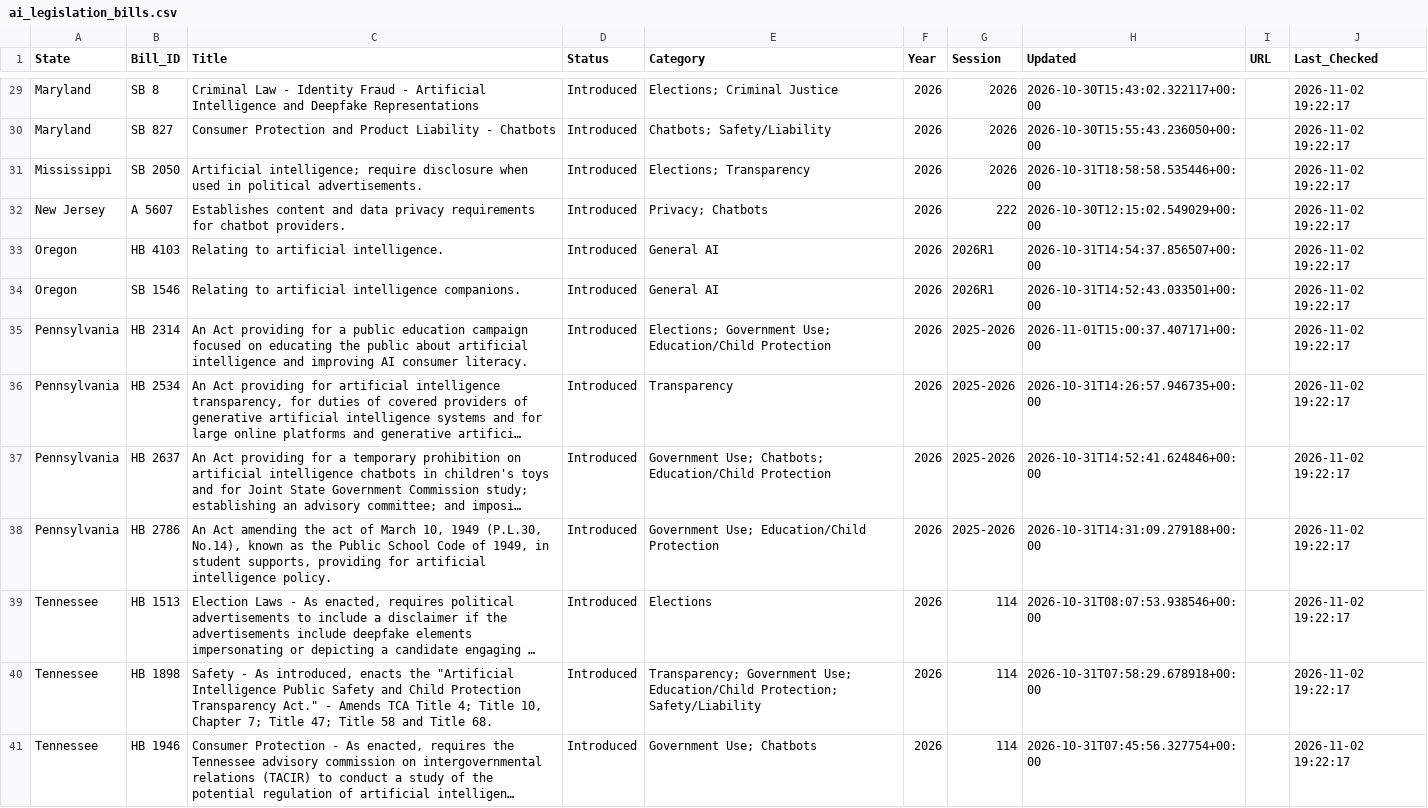
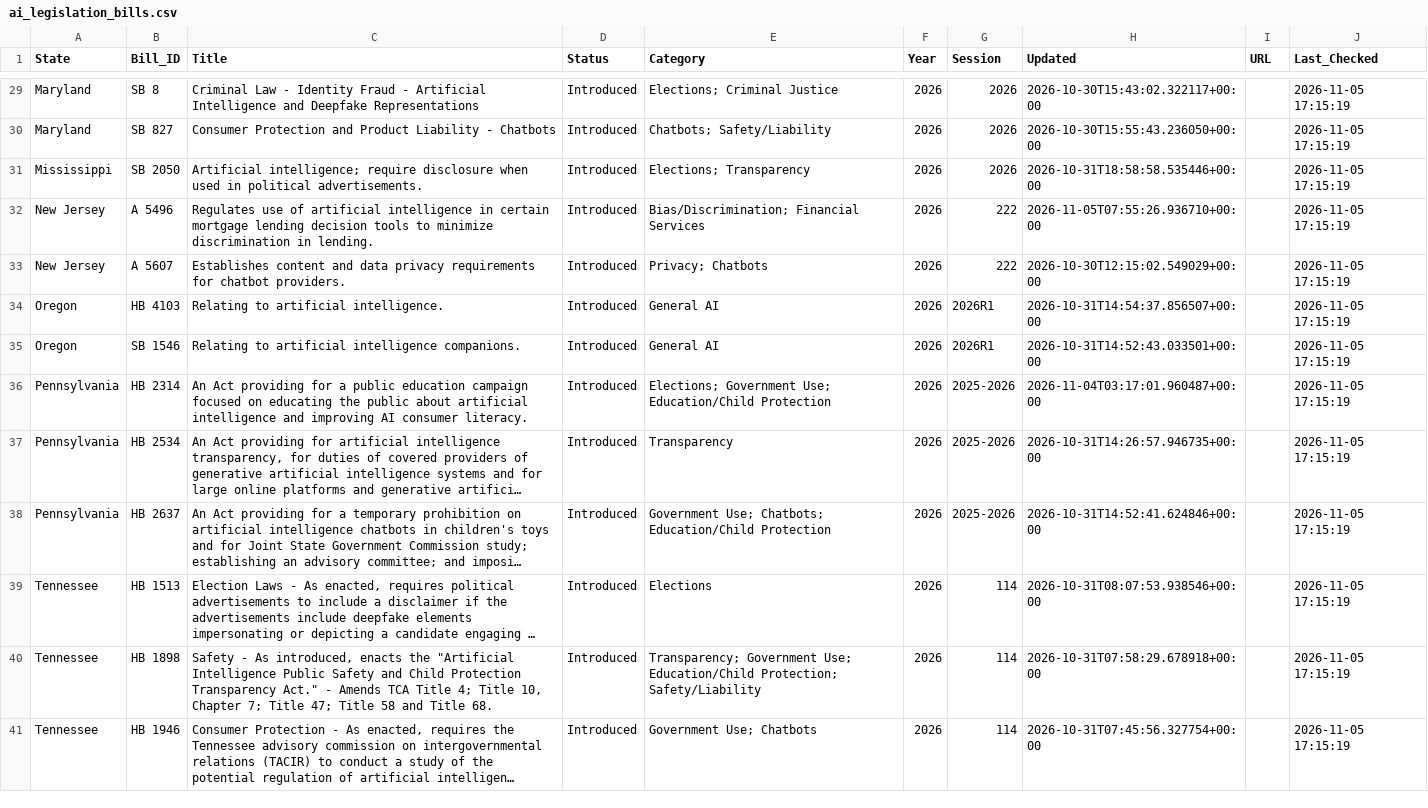
Before and after one commit to nikzei/state-ai-legislation-tracker, a CSV file: data/ai_legislation_bills.csv, drawn as a sheet; only a part is shown, gaps mark what is left out; long unchanged cells end in …; removed rows and columns are numbered as before the commit, all else as after; the diff covers the shown part only; the diff names each change by its address in the sheet, - before the commit and + after, or states it on an @@ line.

```diff
--- a/data/ai_legislation_bills.csv
+++ b/data/ai_legislation_bills.csv
-J29:J31 (Last_Checked): 2026-11-02 19:22:17
+J29:J31 (Last_Checked): 2026-11-05 17:15:19
+row 32: New Jersey | A 5496 | Regulates use of artificial intelligence in certain mortgage lending decision tools to minimize discrimination in lending. | Introduced | Bias/Discrimination; Financial Services | 2026 | 222 | 2026-11-05T07:55:26.936710+00:00 |  | 2026-11-05 17:15:19
-J33:J38 (Last_Checked): 2026-11-02 19:22:17
+J33:J38 (Last_Checked): 2026-11-05 17:15:19
-H36 (Updated): 2026-11-01T15:00:37.407171+00:00
+H36 (Updated): 2026-11-04T03:17:01.960487+00:00
-row 38: Pennsylvania | HB 2786 | An Act amending the act of March 10, 1949 (P.L.30, No.14), known as the Public School Code of 1949, in student supports, providing for artificial intelligence policy. | Introduced | Government Use; Education/Child Protection | 2026 | 2025-2026 | 2026-10-31T14:31:09.279188+00:00 |  | 2026-11-02 19:22:17
-J39:J41 (Last_Checked): 2026-11-02 19:22:17
+J39:J41 (Last_Checked): 2026-11-05 17:15:19
```
Also changed, not shown: 2 added rows, 2 removed rows and 54 edited cells elsewhere in this file, data/ai_legislation_summary.csv.
